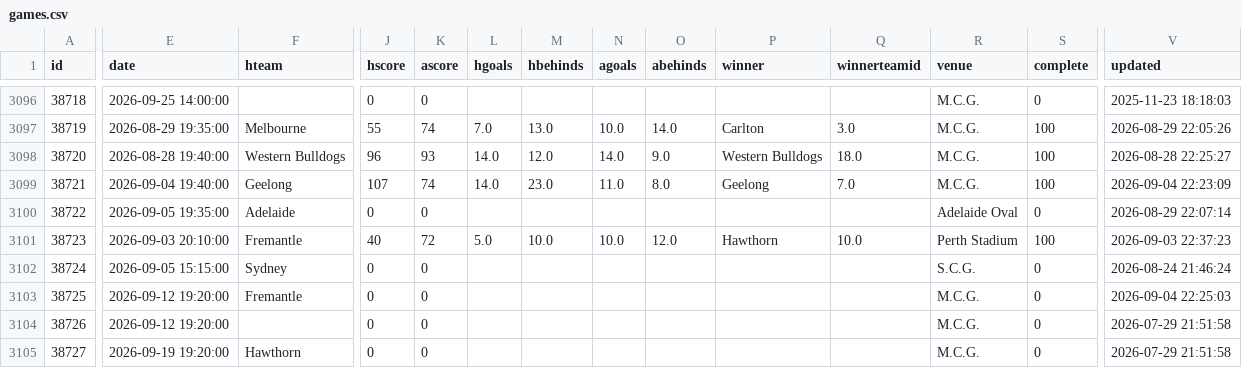
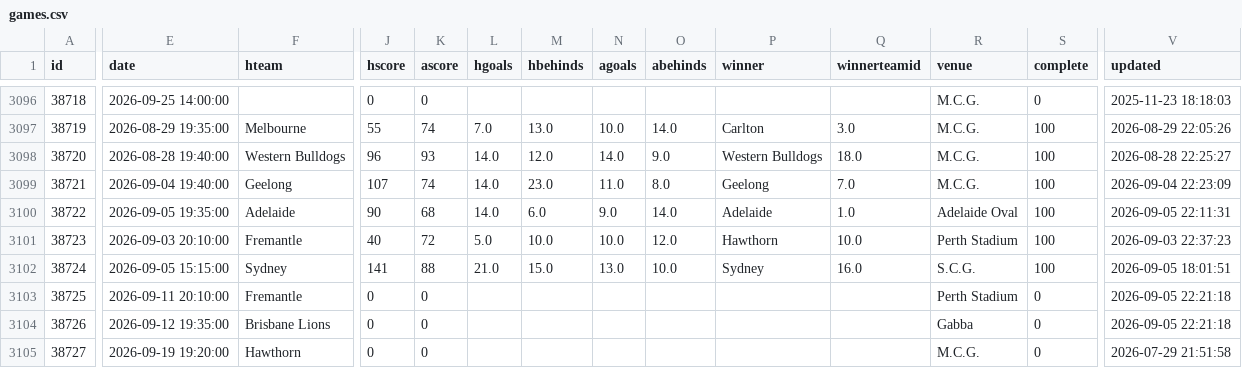
Before and after one commit to tristanarthur/FootyTrack, a CSV file: data/games.csv, drawn as a sheet; only a part is shown, gaps mark what is left out; the diff covers the shown part only; the diff names each change by its address in the sheet, - before the commit and + after, or states it on an @@ line.

```diff
--- a/data/games.csv
+++ b/data/games.csv
-J3100 (hscore): 0
+J3100 (hscore): 90
-K3100 (ascore): 0
+K3100 (ascore): 68
-L3100 (hgoals): (empty)
+L3100 (hgoals): 14.0
-M3100 (hbehinds): (empty)
+M3100 (hbehinds): 6.0
-N3100 (agoals): (empty)
+N3100 (agoals): 9.0
-O3100 (abehinds): (empty)
+O3100 (abehinds): 14.0
-P3100 (winner): (empty)
+P3100 (winner): Adelaide
-Q3100 (winnerteamid): (empty)
+Q3100 (winnerteamid): 1.0
-S3100 (complete): 0
+S3100 (complete): 100
-V3100 (updated): 2026-08-29 22:07:14
+V3100 (updated): 2026-09-05 22:11:31
-J3102 (hscore): 0
+J3102 (hscore): 141
-K3102 (ascore): 0
+K3102 (ascore): 88
-L3102 (hgoals): (empty)
+L3102 (hgoals): 21.0
-M3102 (hbehinds): (empty)
+M3102 (hbehinds): 15.0
-N3102 (agoals): (empty)
+N3102 (agoals): 13.0
-O3102 (abehinds): (empty)
+O3102 (abehinds): 10.0
-P3102 (winner): (empty)
+P3102 (winner): Sydney
-Q3102 (winnerteamid): (empty)
+Q3102 (winnerteamid): 16.0
-S3102 (complete): 0
+S3102 (complete): 100
-V3102 (updated): 2026-08-24 21:46:24
+V3102 (updated): 2026-09-05 18:01:51
-E3103 (date): 2026-09-12 19:20:00
+E3103 (date): 2026-09-11 20:10:00
-R3103 (venue): M.C.G.
+R3103 (venue): Perth Stadium
-V3103 (updated): 2026-09-04 22:25:03
+V3103 (updated): 2026-09-05 22:21:18
-E3104 (date): 2026-09-12 19:20:00
+E3104 (date): 2026-09-12 19:35:00
-F3104 (hteam): (empty)
+F3104 (hteam): Brisbane Lions
-R3104 (venue): M.C.G.
+R3104 (venue): Gabba
-V3104 (updated): 2026-07-29 21:51:58
+V3104 (updated): 2026-09-05 22:21:18
```
Also changed, not shown: 6 edited cells elsewhere in this file, 1 other file.
